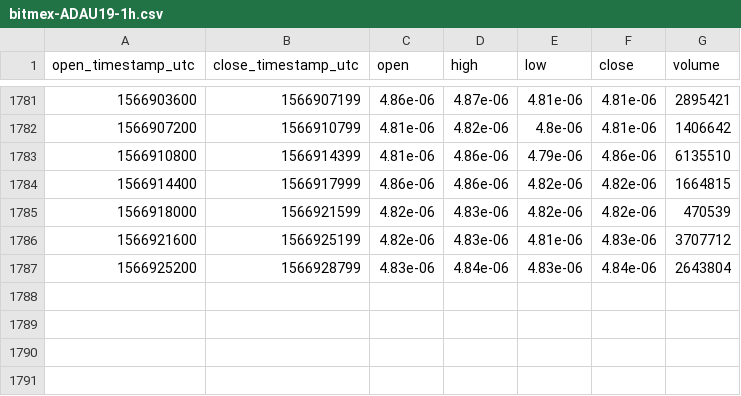
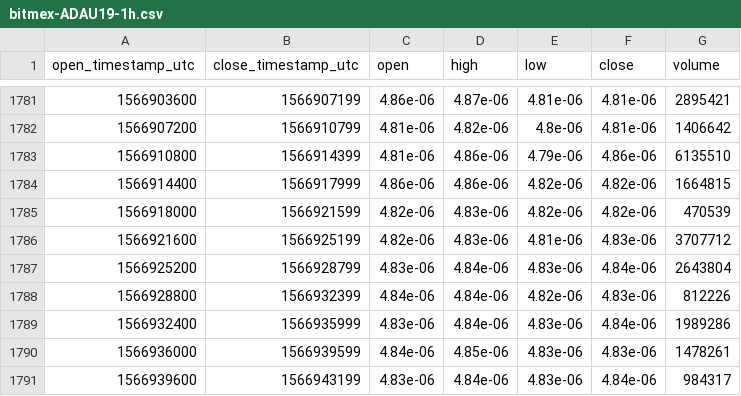
Before and after one commit to cryptobigbro/bitmex-ADAU19, a CSV file: bitmex-ADAU19-1h.csv, drawn as a sheet; only a part is shown, gaps mark what is left out.

Commit message:
Update OHLCV data.

```diff
--- a/bitmex-ADAU19-1h.csv
+++ b/bitmex-ADAU19-1h.csv
@@ -1787 +1787,5 @@ open_timestamp_utc,close_timestamp_utc,open,high,low,close,volume
 1566925200,1566928799,4.83e-06,4.84e-06,4.83e-06,4.84e-06,2643804
+1566928800,1566932399,4.84e-06,4.84e-06,4.82e-06,4.83e-06,812226
+1566932400,1566935999,4.83e-06,4.84e-06,4.83e-06,4.84e-06,1989286
+1566936000,1566939599,4.84e-06,4.85e-06,4.83e-06,4.83e-06,1478261
+1566939600,1566943199,4.83e-06,4.84e-06,4.83e-06,4.84e-06,984317
```
